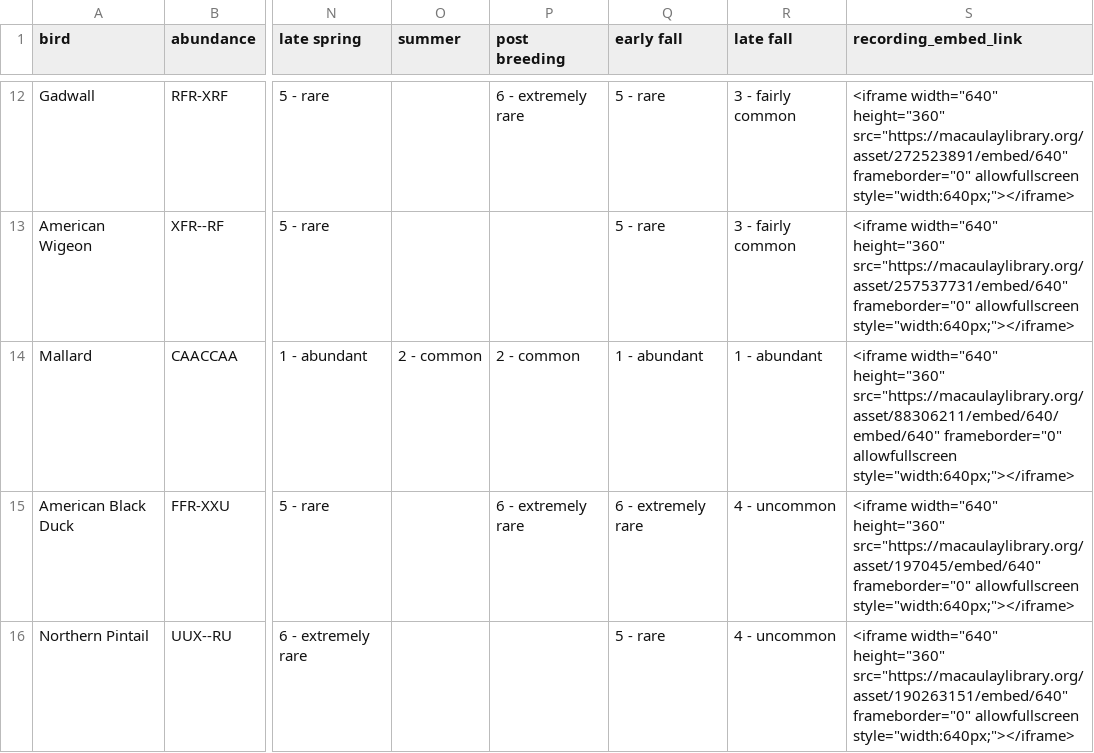
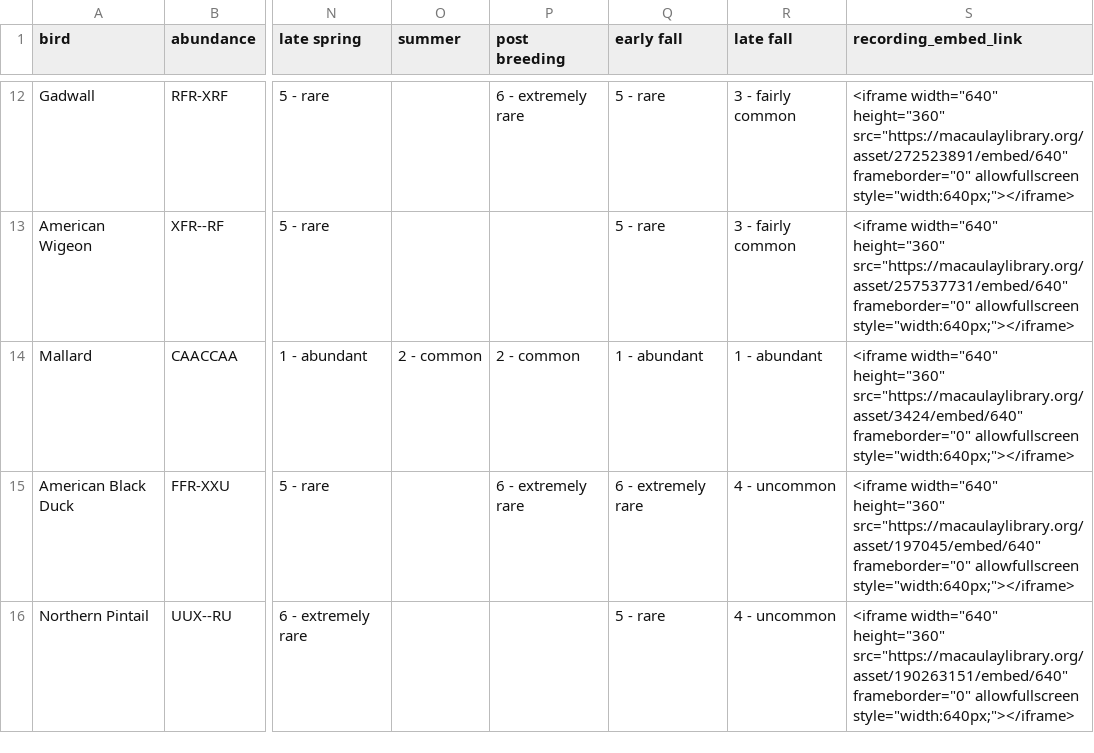
Before and after one commit to kylepollina/wildlife, a CSV file: dbc-checklist/bird_data.csv, drawn as a sheet; only a part is shown, gaps mark what is left out; the diff names each change by its address in the sheet, - before the commit and + after, or states it on an @@ line.

```diff
--- a/dbc-checklist/bird_data.csv
+++ b/dbc-checklist/bird_data.csv
-S14 (recording_embed_link): …width="640" height="360" src="https://macaulaylibrary.org/asset/88306211/embed/640/embed/640" frameborder="0" allowfullscreen…
+S14 (recording_embed_link): …width="640" height="360" src="https://macaulaylibrary.org/asset/3424/embed/640" frameborder="0" allowfullscreen…
```
Also changed, not shown: 43 other files.
